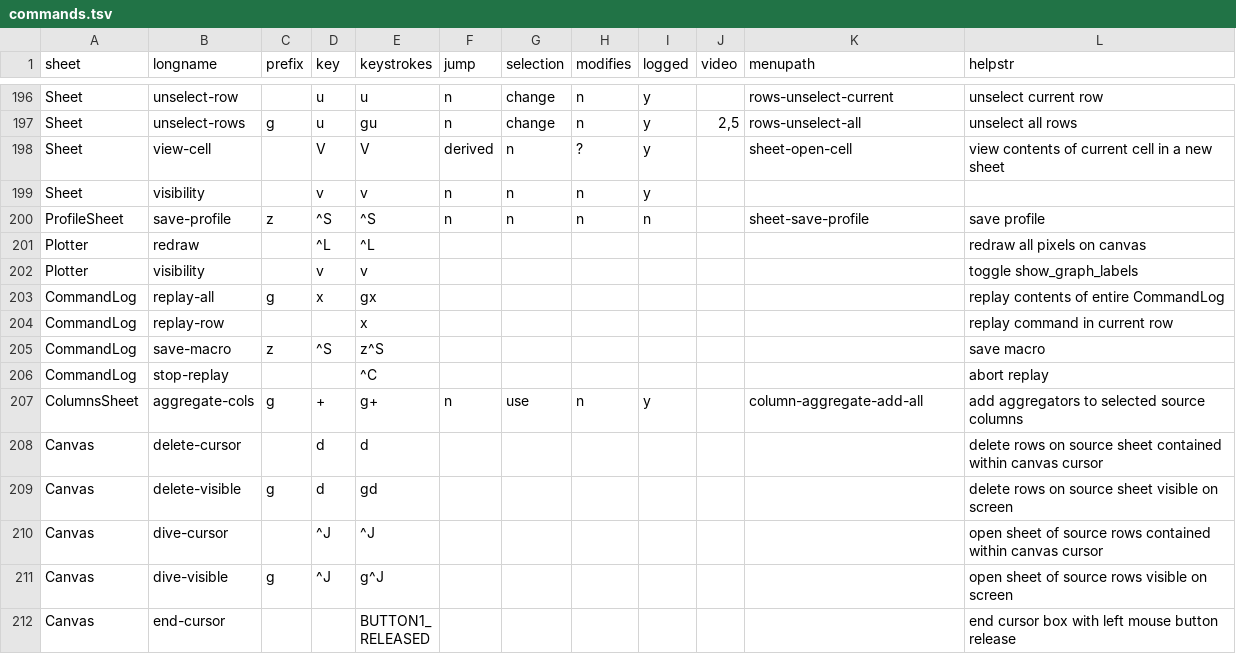
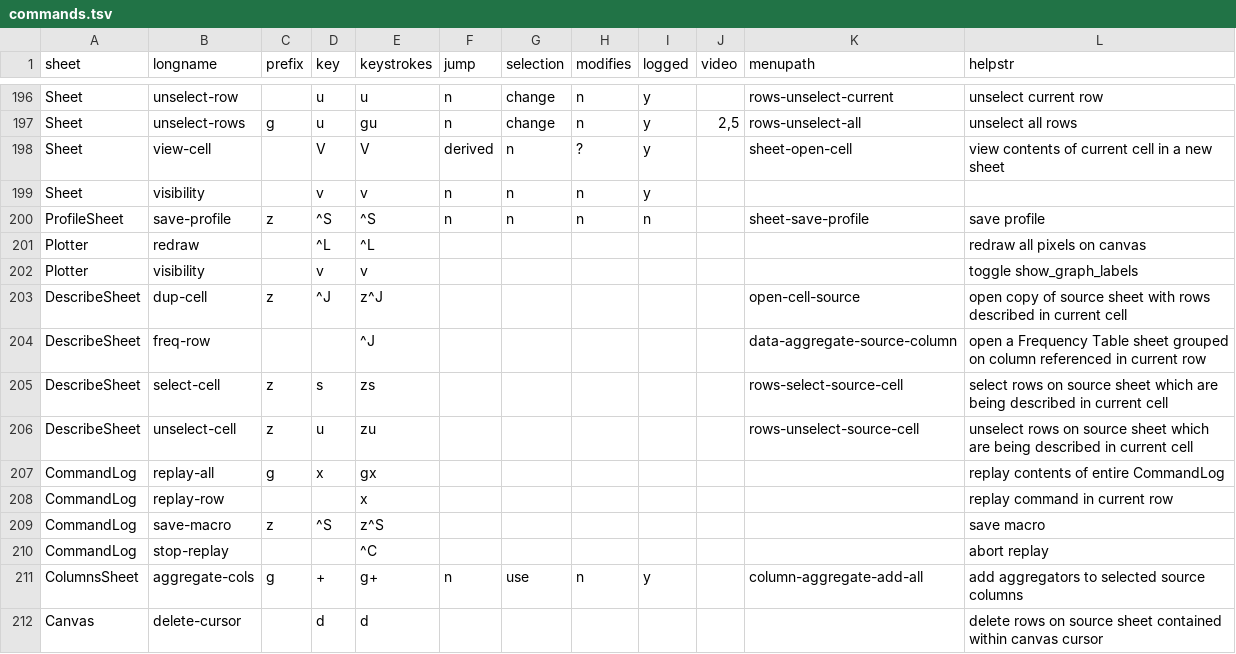
Before and after one commit to saulpw/visidata, a TSV file: dev/commands.tsv, drawn as a sheet; only a part is shown, gaps mark what is left out; the shorter side is filled out with more unchanged rows.

Commit message:
[commands] Finished migrating describe.py

```diff
--- a/dev/commands.tsv
+++ b/dev/commands.tsv
@@ -202,2 +202,6 @@ Plotter	redraw		^L	^L							redraw all pixels on canvas
 Plotter	visibility		v	v							toggle show_graph_labels
+DescribeSheet	dup-cell	z	^J	z^J						open-cell-source	open copy of source sheet with rows described in current cell
+DescribeSheet	freq-row			^J						data-aggregate-source-column	open a Frequency Table sheet grouped on column referenced in current row
+DescribeSheet	select-cell	z	s	zs						rows-select-source-cell	select rows on source sheet which are being described in current cell
+DescribeSheet	unselect-cell	z	u	zu						rows-unselect-source-cell	unselect rows on source sheet which are being described in current cell
 CommandLog	replay-all	g	x	gx							replay contents of entire CommandLog
```
Also changed, not shown: 1 other file.
